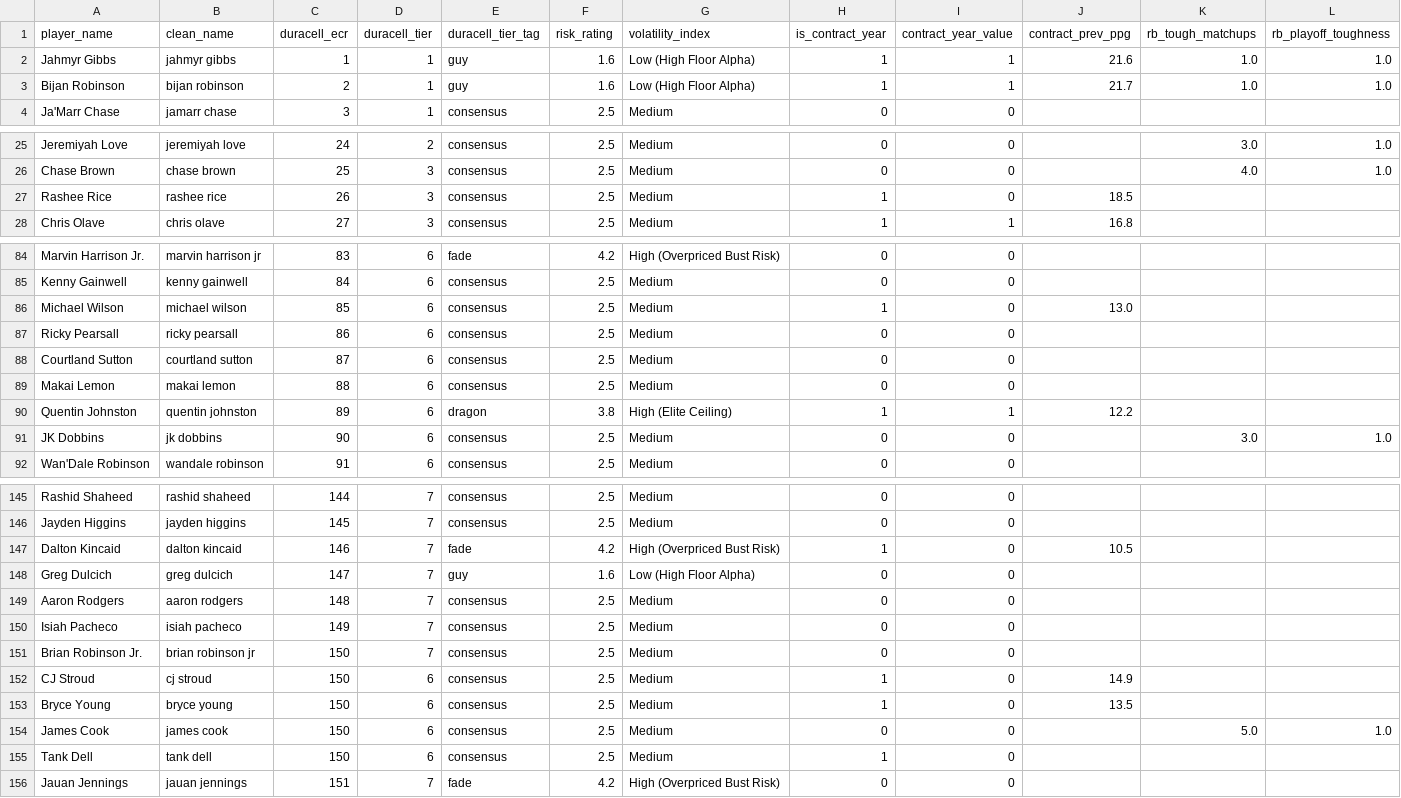
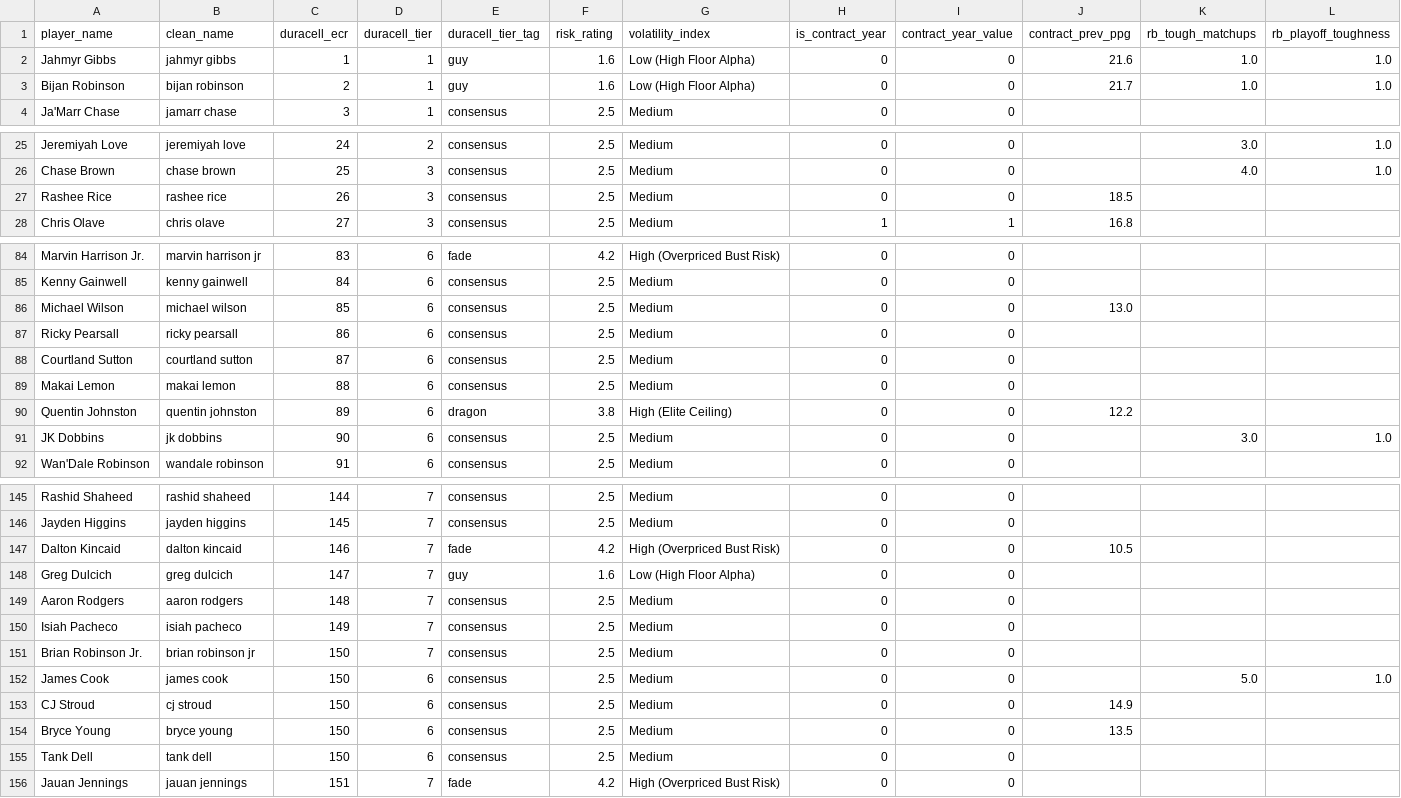
Before and after one commit to geoffreyrg/fantasy-draft-kit-2026, a CSV file: data/raw/duracell_rankings.csv, drawn as a sheet; only a part is shown, gaps mark what is left out; removed rows and columns are numbered as before the commit, all else as after; rows hold the shown columns only; the diff covers the shown part only; the diff names each change by its address in the sheet, - before the commit and + after, or states it on an @@ line.

```diff
--- a/data/raw/duracell_rankings.csv
+++ b/data/raw/duracell_rankings.csv
-H2:H3 (is_contract_year): 1
+H2:H3 (is_contract_year): 0
-I2:I3 (contract_year_value): 1
+I2:I3 (contract_year_value): 0
-H27 (is_contract_year): 1
+H27 (is_contract_year): 0
-H86 (is_contract_year): 1
+H86 (is_contract_year): 0
-H90 (is_contract_year): 1
+H90 (is_contract_year): 0
-I90 (contract_year_value): 1
+I90 (contract_year_value): 0
-H147 (is_contract_year): 1
+H147 (is_contract_year): 0
-row 152: CJ Stroud | cj stroud | 150 | 6 | consensus | 2.5 | Medium | 1 | 0 | 14.9
-row 153: Bryce Young | bryce young | 150 | 6 | consensus | 2.5 | Medium | 1 | 0 | 13.5
+row 153: CJ Stroud | cj stroud | 150 | 6 | consensus | 2.5 | Medium | 0 | 0 | 14.9
+row 154: Bryce Young | bryce young | 150 | 6 | consensus | 2.5 | Medium | 0 | 0 | 13.5
-H155 (is_contract_year): 1
+H155 (is_contract_year): 0
```
Also changed, not shown: 6 edited cells elsewhere in this file, data/processed/master_processed.csv, 16 other files.
